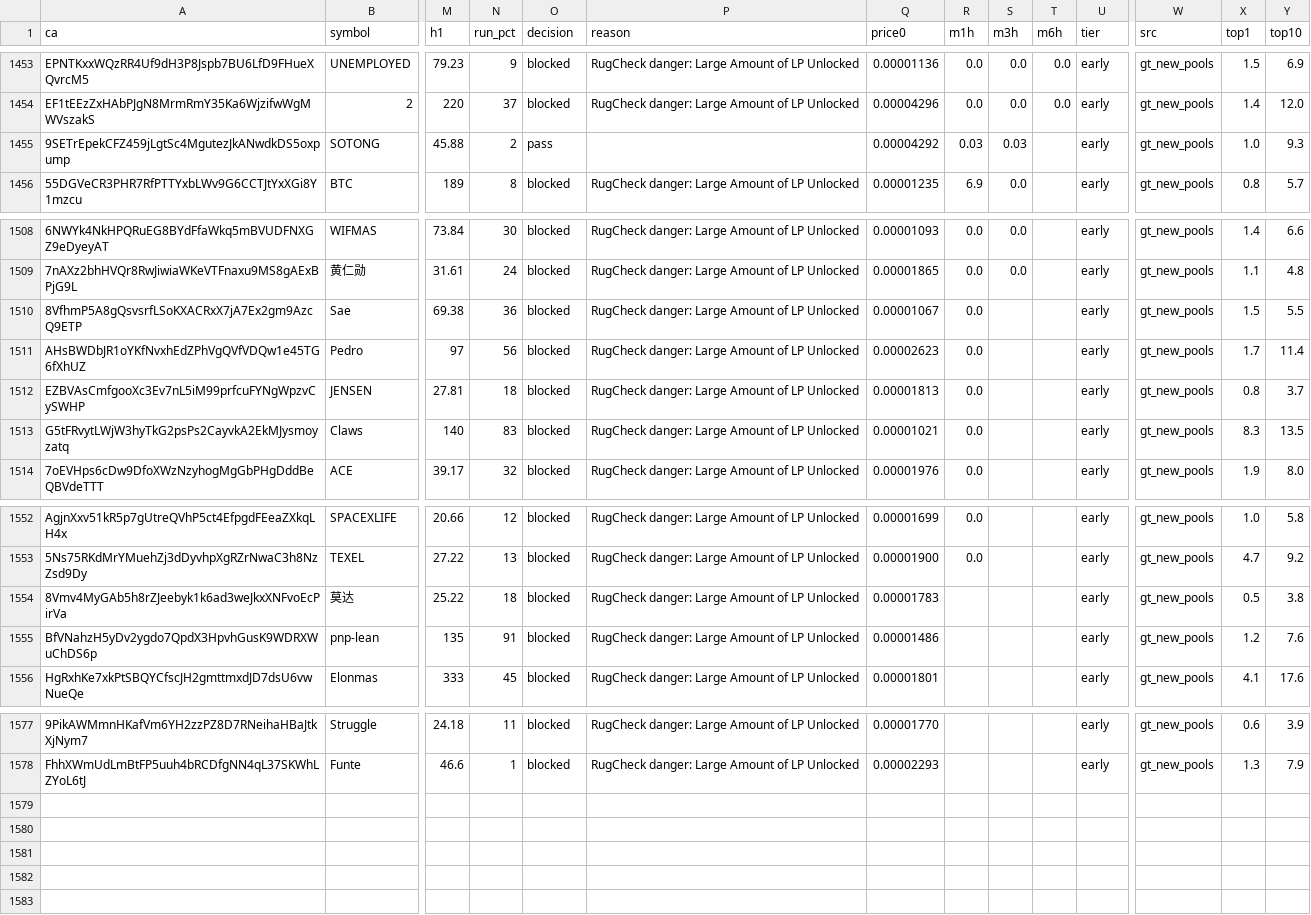
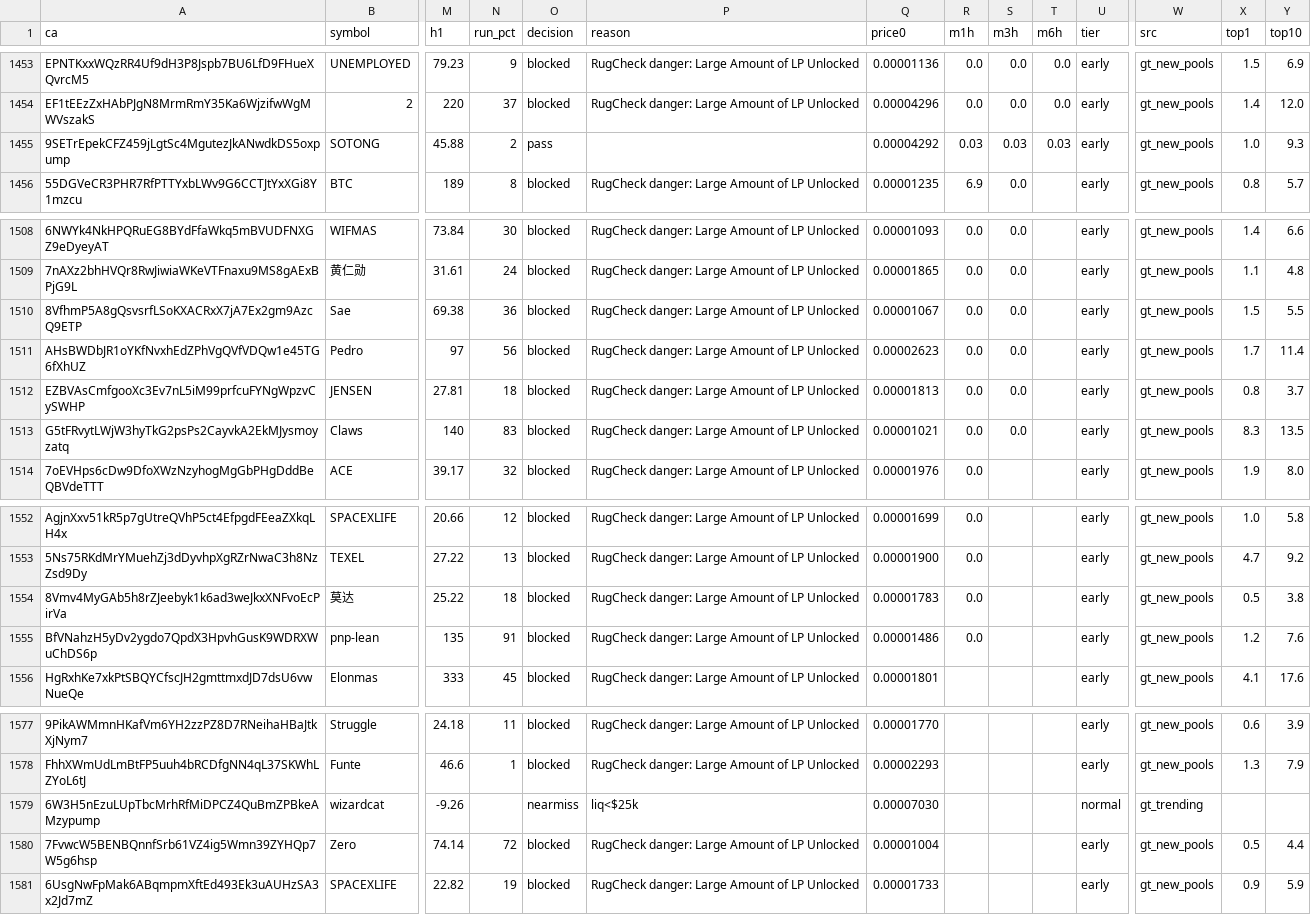
Before and after one commit to j6n7jjdm78-source/Luke-Daly, a CSV file: state/candidates.csv, drawn as a sheet; only a part is shown, gaps mark what is left out; rows hold the shown columns only; the diff names each change by its address in the sheet, - before the commit and + after, or states it on an @@ line.

Commit message:
bot state

```diff
--- a/state/candidates.csv
+++ b/state/candidates.csv
-T1455 (m6h): (empty)
+T1455 (m6h): 0.03
-S1510:S1513 (m3h): (empty)
+S1510:S1513 (m3h): 0.0
-R1554:R1555 (m1h): (empty)
+R1554:R1555 (m1h): 0.0
+row 1579: 6W3H5nEzuLUpTbcMrhRfMiDPCZ4QuBmZPBkeAMzypump | wizardcat | -9.26 |  | nearmiss | liq<$25k | 0.00007030 |  |  |  | normal | gt_trending
+row 1580: 7FvwcW5BENBQnnfSrb61VZ4ig5Wmn39ZYHQp7W5g6hsp | Zero | 74.14 | 72 | blocked | RugCheck danger: Large Amount of LP Unlocked | 0.00001004 |  |  |  | early | gt_new_pools | 0.5 | 4.4
+row 1581: 6UsgNwFpMak6ABqmpmXftEd493Ek3uAUHzSA3x2Jd7mZ | SPACEXLIFE | 22.82 | 19 | blocked | RugCheck danger: Large Amount of LP Unlocked | 0.00001733 |  |  |  | early | gt_new_pools | 0.9 | 5.9
```
Also changed, not shown: calls.csv, 2 other files.
